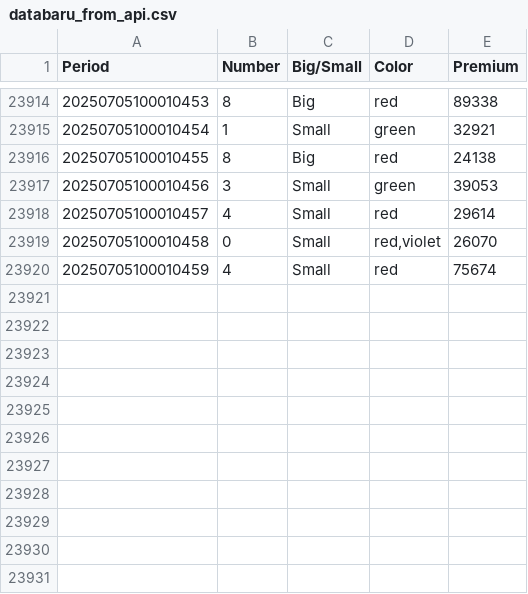
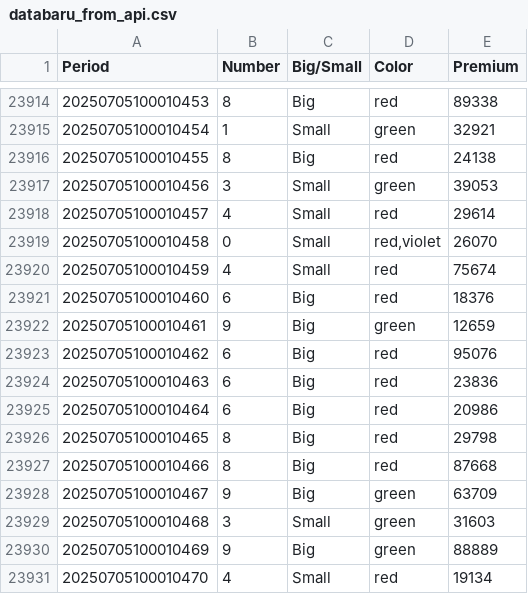
Before and after one commit to juliochwd/reinforcement-learning-game-agent, a CSV file: data/databaru_from_api.csv, drawn as a sheet; only a part is shown, gaps mark what is left out.

Commit message:
pembaruan

```diff
--- a/data/databaru_from_api.csv
+++ b/data/databaru_from_api.csv
@@ -23920 +23920,12 @@ Period,Number,Big/Small,Color,Premium
 20250705100010459,4,Small,red,75674
+20250705100010460,6,Big,red,18376
+20250705100010461,9,Big,green,12659
+20250705100010462,6,Big,red,95076
+20250705100010463,6,Big,red,23836
+20250705100010464,6,Big,red,20986
+20250705100010465,8,Big,red,29798
+20250705100010466,8,Big,red,87668
+20250705100010467,9,Big,green,63709
+20250705100010468,3,Small,green,31603
+20250705100010469,9,Big,green,88889
+20250705100010470,4,Small,red,19134
```
